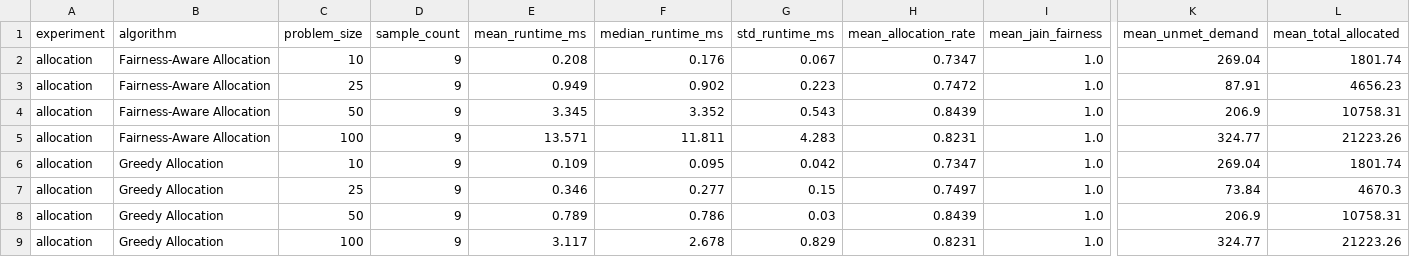
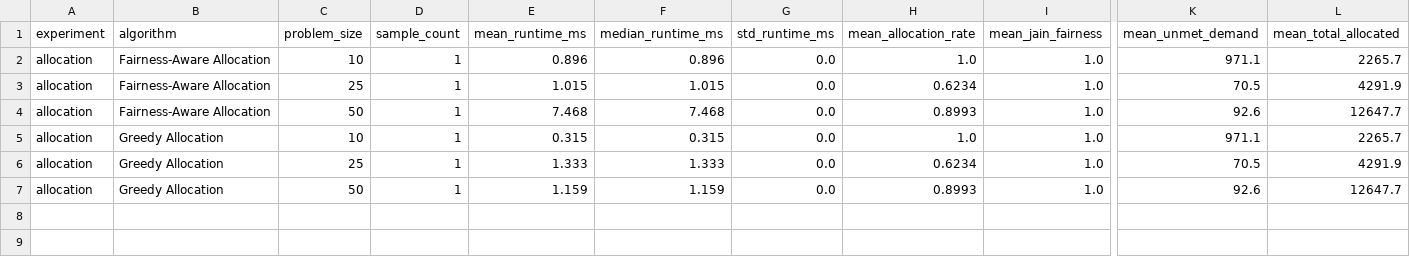
Before and after one commit to rithvik-30/Fair-Resource-Allocation-and-Dynamic-Matching-System, a CSV file: simulation/results/allocation_aggregated.csv, drawn as a sheet; only a part is shown, gaps mark what is left out; removed rows and columns are numbered as before the commit, all else as after; rows hold the shown columns only; the diff names each change by its address in the sheet, - before the commit and + after, or states it on an @@ line.

```diff
--- a/simulation/results/allocation_aggregated.csv
+++ b/simulation/results/allocation_aggregated.csv
-D2:D4 (sample_count): 9
+D2:D4 (sample_count): 1
-E2 (mean_runtime_ms): 0.208
+E2 (mean_runtime_ms): 0.896
-F2 (median_runtime_ms): 0.176
+F2 (median_runtime_ms): 0.896
-G2 (std_runtime_ms): 0.067
+G2 (std_runtime_ms): 0.0
-H2 (mean_allocation_rate): 0.7347
+H2 (mean_allocation_rate): 1.0
-K2 (mean_unmet_demand): 269.04
+K2 (mean_unmet_demand): 971.1
-L2 (mean_total_allocated): 1801.74
+L2 (mean_total_allocated): 2265.7
-E3 (mean_runtime_ms): 0.949
+E3 (mean_runtime_ms): 1.015
-F3 (median_runtime_ms): 0.902
+F3 (median_runtime_ms): 1.015
-G3 (std_runtime_ms): 0.223
+G3 (std_runtime_ms): 0.0
-H3 (mean_allocation_rate): 0.7472
+H3 (mean_allocation_rate): 0.6234
-K3 (mean_unmet_demand): 87.91
+K3 (mean_unmet_demand): 70.5
-L3 (mean_total_allocated): 4656.23
+L3 (mean_total_allocated): 4291.9
-E4 (mean_runtime_ms): 3.345
+E4 (mean_runtime_ms): 7.468
-F4 (median_runtime_ms): 3.352
+F4 (median_runtime_ms): 7.468
-G4 (std_runtime_ms): 0.543
+G4 (std_runtime_ms): 0.0
-H4 (mean_allocation_rate): 0.8439
+H4 (mean_allocation_rate): 0.8993
-K4 (mean_unmet_demand): 206.9
+K4 (mean_unmet_demand): 92.6
-L4 (mean_total_allocated): 10758.31
+L4 (mean_total_allocated): 12647.7
-row 5: allocation | Fairness-Aware Allocation | 100 | 9 | 13.571 | 11.811 | 4.283 | 0.8231 | 1.0 | 324.77 | 21223.26
-D5:D7 (sample_count): 9
+D5:D7 (sample_count): 1
-E5 (mean_runtime_ms): 0.109
+E5 (mean_runtime_ms): 0.315
-F5 (median_runtime_ms): 0.095
+F5 (median_runtime_ms): 0.315
-G5 (std_runtime_ms): 0.042
+G5 (std_runtime_ms): 0.0
-H5 (mean_allocation_rate): 0.7347
+H5 (mean_allocation_rate): 1.0
-K5 (mean_unmet_demand): 269.04
+K5 (mean_unmet_demand): 971.1
-L5 (mean_total_allocated): 1801.74
+L5 (mean_total_allocated): 2265.7
-E6 (mean_runtime_ms): 0.346
+E6 (mean_runtime_ms): 1.333
-F6 (median_runtime_ms): 0.277
+F6 (median_runtime_ms): 1.333
-G6 (std_runtime_ms): 0.15
+G6 (std_runtime_ms): 0.0
-H6 (mean_allocation_rate): 0.7497
+H6 (mean_allocation_rate): 0.6234
-K6 (mean_unmet_demand): 73.84
+K6 (mean_unmet_demand): 70.5
-L6 (mean_total_allocated): 4670.3
+L6 (mean_total_allocated): 4291.9
-E7 (mean_runtime_ms): 0.789
+E7 (mean_runtime_ms): 1.159
-F7 (median_runtime_ms): 0.786
+F7 (median_runtime_ms): 1.159
-G7 (std_runtime_ms): 0.03
+G7 (std_runtime_ms): 0.0
-H7 (mean_allocation_rate): 0.8439
+H7 (mean_allocation_rate): 0.8993
-K7 (mean_unmet_demand): 206.9
+K7 (mean_unmet_demand): 92.6
-L7 (mean_total_allocated): 10758.31
+L7 (mean_total_allocated): 12647.7
-row 9: allocation | Greedy Allocation | 100 | 9 | 3.117 | 2.678 | 0.829 | 0.8231 | 1.0 | 324.77 | 21223.26
```
Also changed, not shown: simulation/results/dispatch_aggregated.csv, 13 other files.
